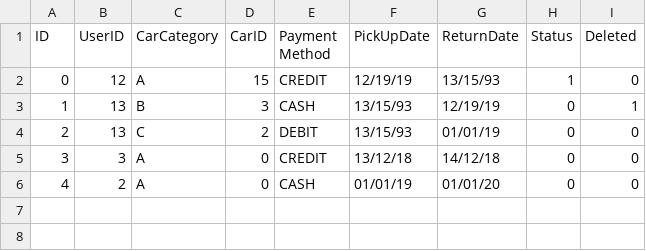
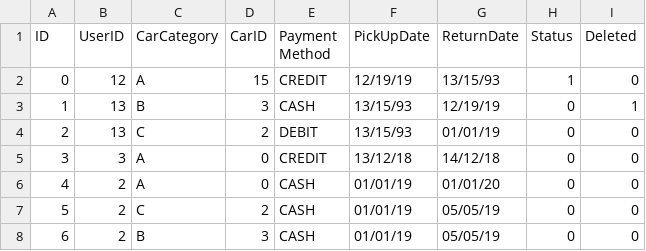
Before and after one commit to Verklegt1H48/verklegt1, a CSV file: data/orders.csv, drawn as a sheet.

Commit message:
Order process for customer complete!

```diff
--- a/data/orders.csv
+++ b/data/orders.csv
@@ -6 +6,3 @@ ID,UserID,CarCategory,CarID,Payment Method,PickUpDate,ReturnDate,Status,Deleted
 4,2,A,0,CASH,01/01/19,01/01/20,0,0
+5,2,C,2,CASH,01/01/19,05/05/19,0,0
+6,2,B,3,CASH,01/01/19,05/05/19,0,0
```
Also changed, not shown: 1 other file.
